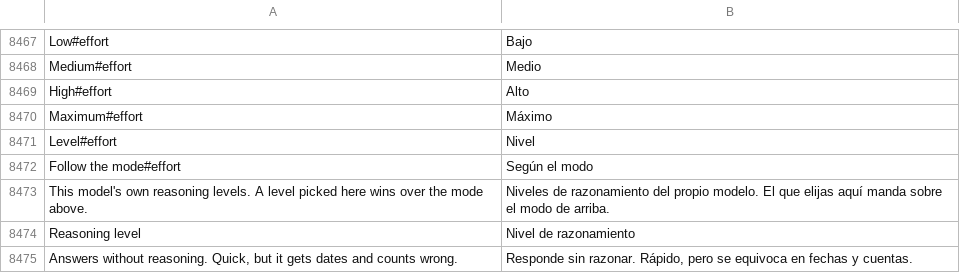
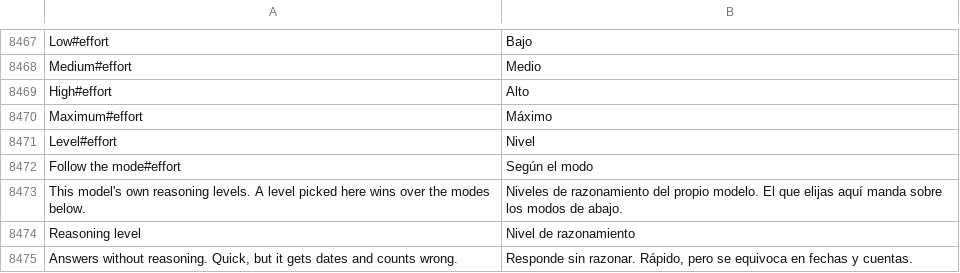
Before and after one commit to Luissalet/Faustus, a TSV file: docs/ui/i18n/es.tsv, drawn as a sheet; only a part is shown, gaps mark what is left out.

```diff
--- a/docs/ui/i18n/es.tsv
+++ b/docs/ui/i18n/es.tsv
@@ -8472,3 +8472,3 @@ Level#effort	Nivel
 Follow the mode#effort	Según el modo
-This model's own reasoning levels. A level picked here wins over the mode above.	Niveles de razonamiento del propio modelo. El que elijas aquí manda sobre el modo de arriba.
+This model's own reasoning levels. A level picked here wins over the modes below.	Niveles de razonamiento del propio modelo. El que elijas aquí manda sobre los modos de abajo.
 Reasoning level	Nivel de razonamiento
```
Also changed, not shown: 2 other files.
